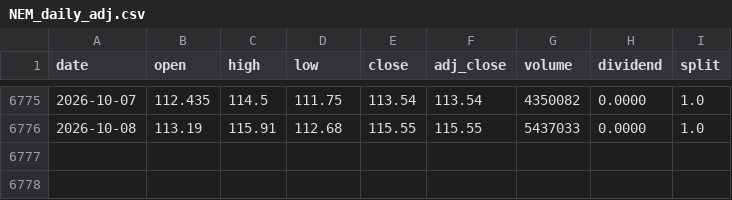
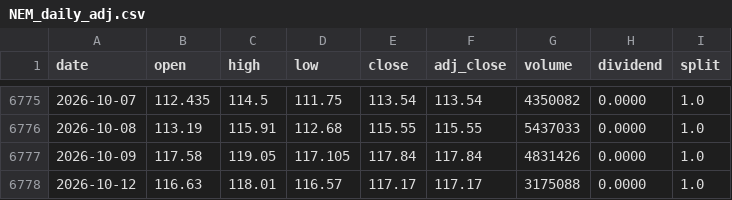
Before and after one commit to dlaskowski-py/Adjlmarketintel, a CSV file: data/NEM_daily_adj.csv, drawn as a sheet; only a part is shown, gaps mark what is left out.

```diff
--- a/data/NEM_daily_adj.csv
+++ b/data/NEM_daily_adj.csv
@@ -6776 +6776,3 @@ date,open,high,low,close,adj_close,volume,dividend,split
 2026-10-08,113.19,115.91,112.68,115.55,115.55,5437033,0.0000,1.0
+2026-10-09,117.58,119.05,117.105,117.84,117.84,4831426,0.0000,1.0
+2026-10-12,116.63,118.01,116.57,117.17,117.17,3175088,0.0000,1.0
```
Also changed, not shown: data/GLW_daily_adj.csv, data/LLY_daily_adj.csv, 39 other files.
